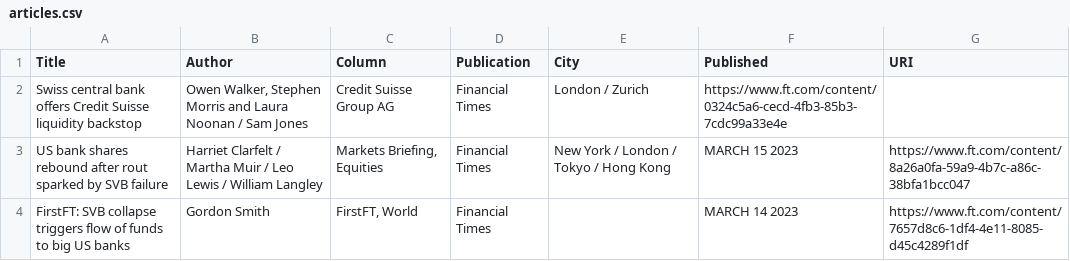
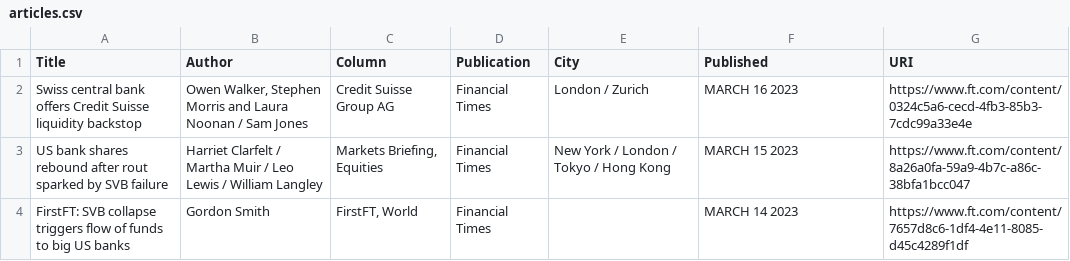
Before and after one commit to jaymarichua/ft-metadata, a CSV file: articles.csv, drawn as a sheet; only a part is shown.

Commit message:
Update articles.csv

```diff
--- a/articles.csv
+++ b/articles.csv
@@ -1,3 +1,3 @@
 Title, Author, Column, Publication, City, Published, URI
-"Swiss central bank offers Credit Suisse liquidity backstop", "Owen Walker, Stephen Morris and Laura Noonan / Sam Jones", "Credit Suisse Group AG", "Financial Times", "London / Zurich", https://www.ft.com/content/0324c5a6-cecd-4fb3-85b3-7cdc99a33e4e
+"Swiss central bank offers Credit Suisse liquidity backstop", "Owen Walker, Stephen Morris and Laura Noonan / Sam Jones", "Credit Suisse Group AG", "Financial Times", "London / Zurich", "MARCH 16 2023", https://www.ft.com/content/0324c5a6-cecd-4fb3-85b3-7cdc99a33e4e
 "US bank shares rebound after rout sparked by SVB failure", "Harriet Clarfelt / Martha Muir / Leo Lewis / William Langley", "Markets Briefing, Equities", "Financial Times", "New York / London / Tokyo / Hong Kong", "MARCH 15 2023", https://www.ft.com/content/8a26a0fa-59a9-4b7c-a86c-38bfa1bcc047
```
